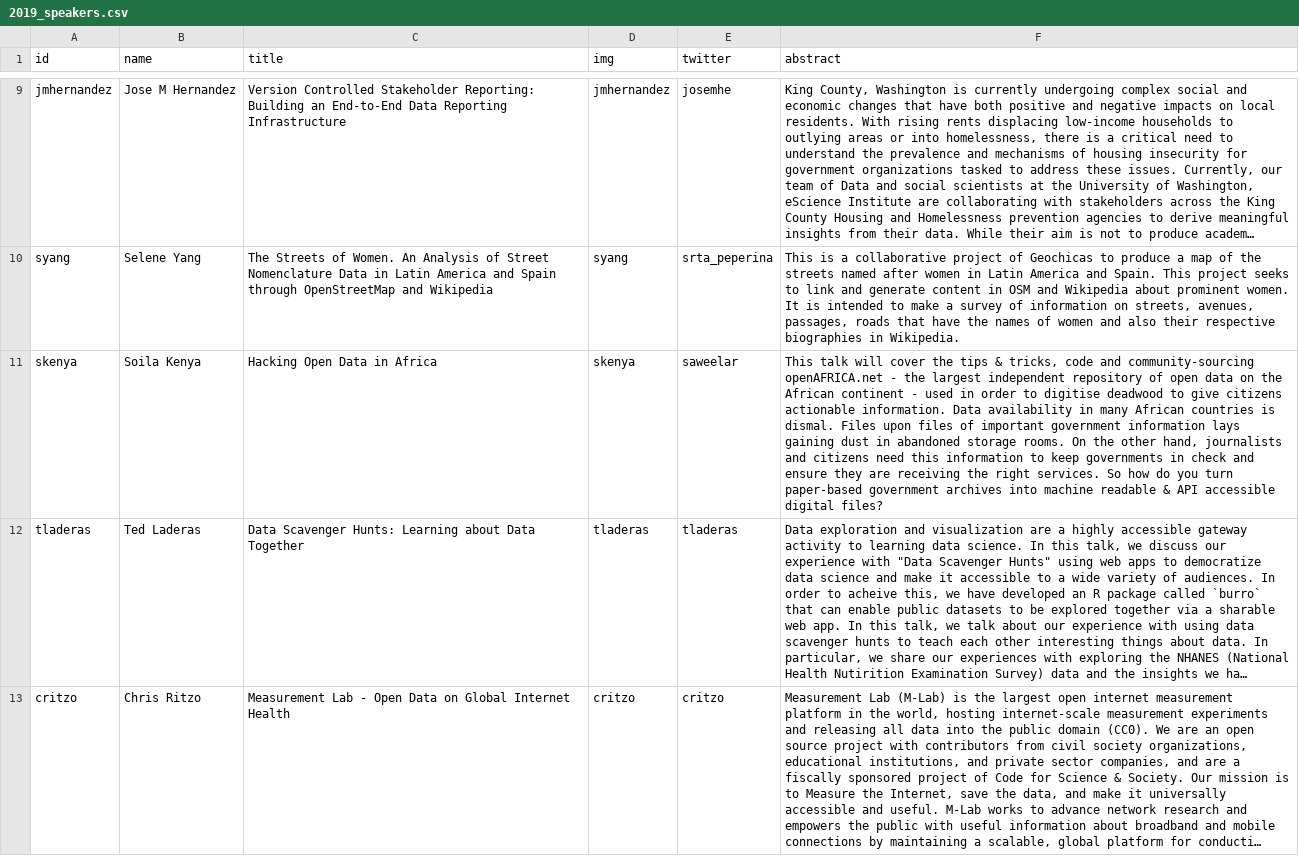
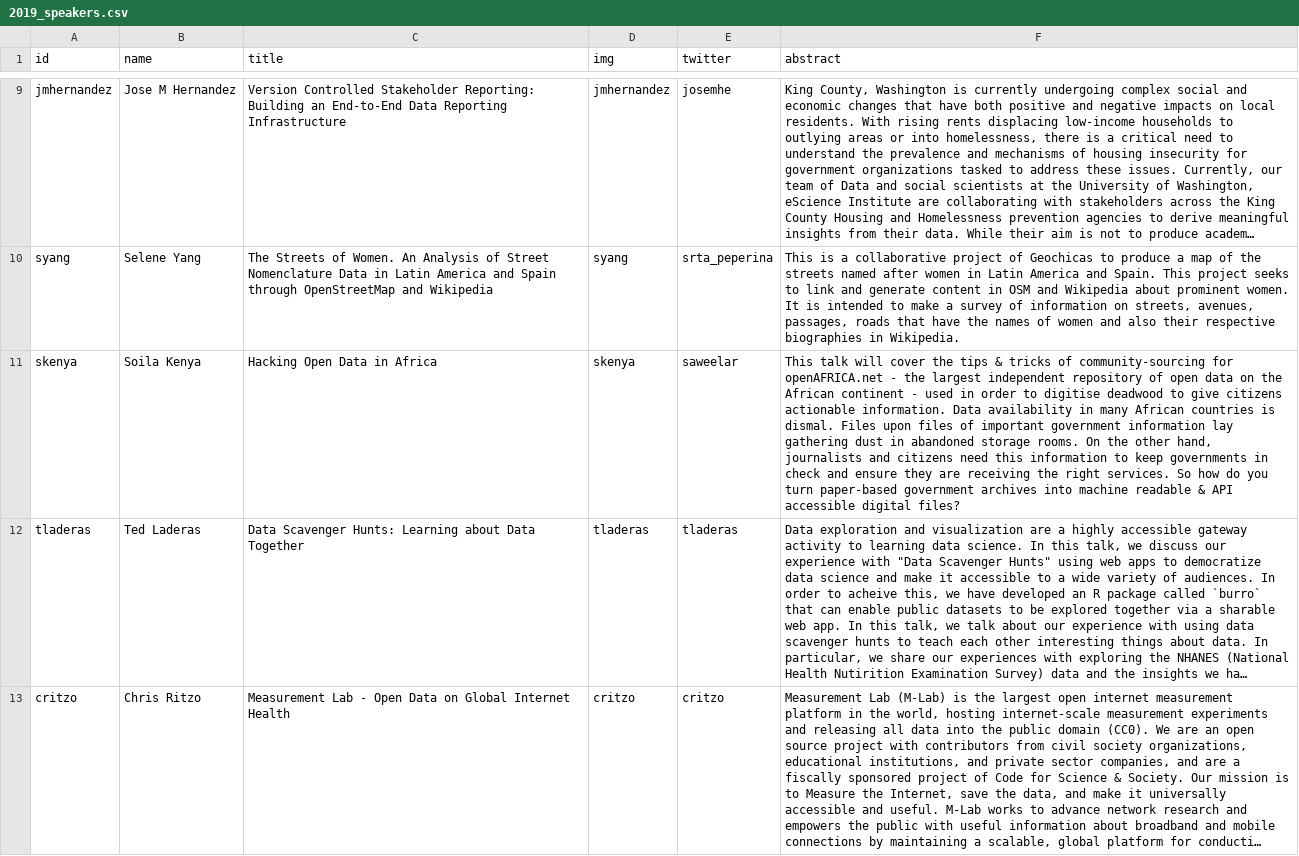
Before and after one commit to csvconf/csvconf.com, a CSV file: _data/2019_speakers.csv, drawn as a sheet; only a part is shown, gaps mark what is left out; long unchanged cells end in …; the diff names each change by its address in the sheet, - before the commit and + after, or states it on an @@ line.

Commit message:
update speakers page

```diff
--- a/_data/2019_speakers.csv
+++ b/_data/2019_speakers.csv
-F11 (abstract): …tips & tricks, code and community-sourcing openAFRICA.net - the largest independent repository of open data on the African continent - used in order to digitise deadwood to give citizens actionable information. Data availability in many African countries is dismal. Files upon files of important government information lays gaining dust in…
+F11 (abstract): …tips & tricks of community-sourcing for openAFRICA.net - the largest independent repository of open data on the African continent - used in order to digitise deadwood to give citizens actionable information. Data availability in many African countries is dismal. Files upon files of important government information lay gathering dust in…
```
Also changed, not shown: 1 other file.
